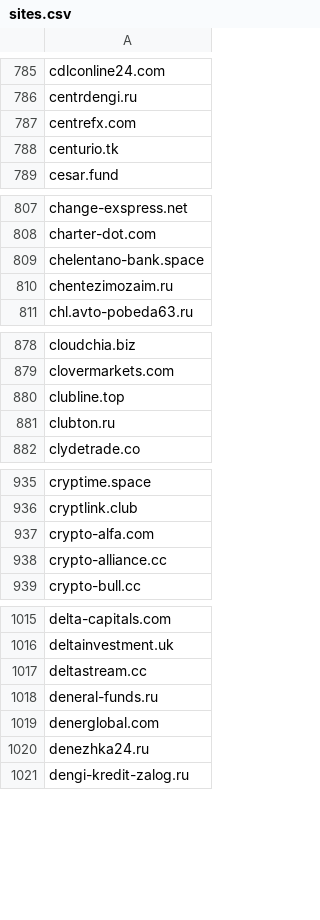
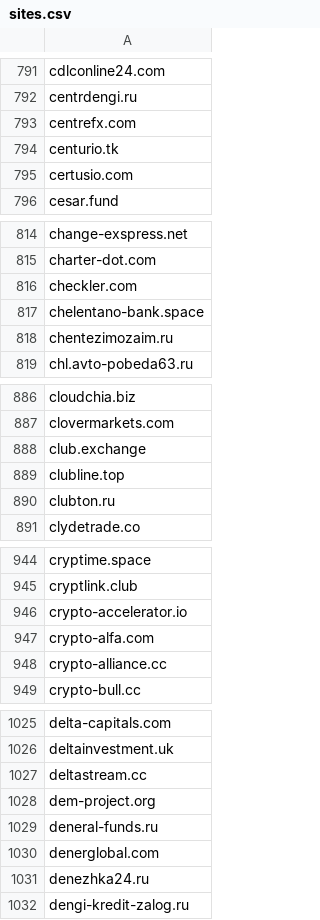
Before and after one commit to creadone/warning-list, a CSV file: data/sites.csv, drawn as a sheet; only a part is shown, gaps mark what is left out; the diff covers the shown part only; the diff names each change by its address in the sheet, - before the commit and + after, or states it on an @@ line.

```diff
--- a/data/sites.csv
+++ b/data/sites.csv
+row 795: certusio.com
+row 816: checkler.com
+row 888: club.exchange
+row 946: crypto-accelerator.io
+row 1028: dem-project.org
```
Also changed, not shown: 20 added rows elsewhere in this file, data/full.csv.
